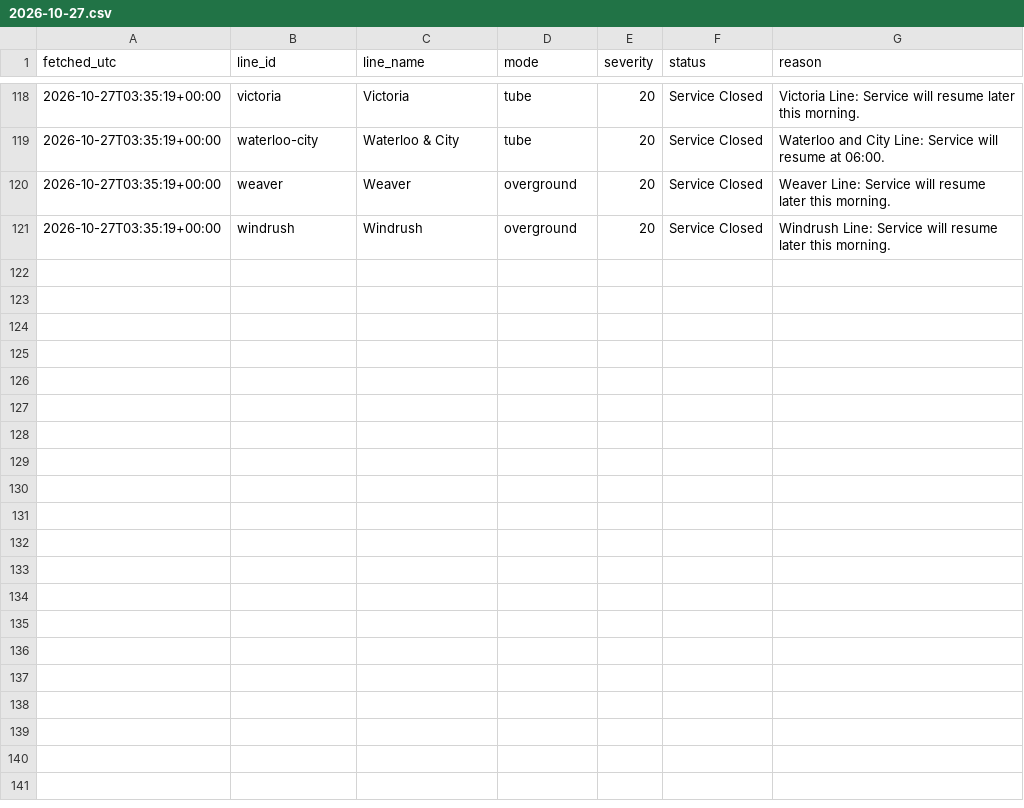
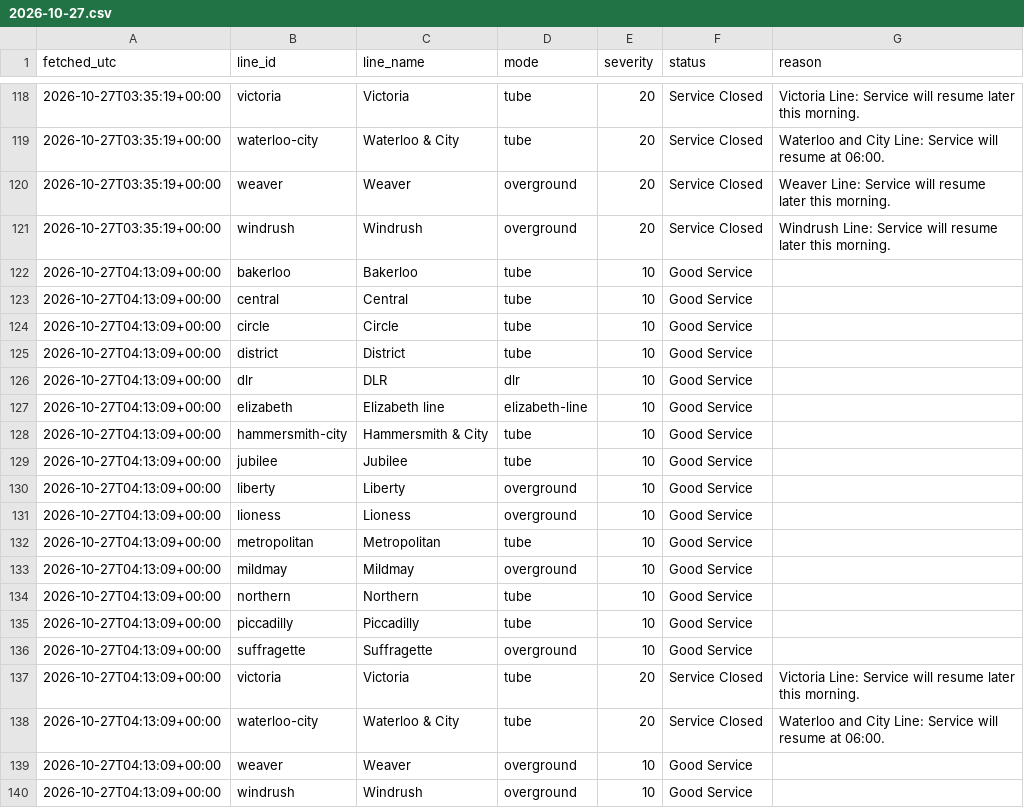
Before and after one commit to Mihir-wbs/london-tube-crowding, a CSV file: data/raw/status/2026-10-27.csv, drawn as a sheet; only a part is shown, gaps mark what is left out; the diff names each change by its address in the sheet, - before the commit and + after, or states it on an @@ line.

```diff
--- a/data/raw/status/2026-10-27.csv
+++ b/data/raw/status/2026-10-27.csv
+row 122: 2026-10-27T04:13:09+00:00 | bakerloo | Bakerloo | tube | 10 | Good Service
+row 123: 2026-10-27T04:13:09+00:00 | central | Central | tube | 10 | Good Service
+row 124: 2026-10-27T04:13:09+00:00 | circle | Circle | tube | 10 | Good Service
+row 125: 2026-10-27T04:13:09+00:00 | district | District | tube | 10 | Good Service
+row 126: 2026-10-27T04:13:09+00:00 | dlr | DLR | dlr | 10 | Good Service
+row 127: 2026-10-27T04:13:09+00:00 | elizabeth | Elizabeth line | elizabeth-line | 10 | Good Service
+row 128: 2026-10-27T04:13:09+00:00 | hammersmith-city | Hammersmith & City | tube | 10 | Good Service
+row 129: 2026-10-27T04:13:09+00:00 | jubilee | Jubilee | tube | 10 | Good Service
+row 130: 2026-10-27T04:13:09+00:00 | liberty | Liberty | overground | 10 | Good Service
+row 131: 2026-10-27T04:13:09+00:00 | lioness | Lioness | overground | 10 | Good Service
+row 132: 2026-10-27T04:13:09+00:00 | metropolitan | Metropolitan | tube | 10 | Good Service
+row 133: 2026-10-27T04:13:09+00:00 | mildmay | Mildmay | overground | 10 | Good Service
+row 134: 2026-10-27T04:13:09+00:00 | northern | Northern | tube | 10 | Good Service
+row 135: 2026-10-27T04:13:09+00:00 | piccadilly | Piccadilly | tube | 10 | Good Service
+row 136: 2026-10-27T04:13:09+00:00 | suffragette | Suffragette | overground | 10 | Good Service
+row 137: 2026-10-27T04:13:09+00:00 | victoria | Victoria | tube | 20 | Service Closed | Victoria Line: Service will resume later this morning.
+row 138: 2026-10-27T04:13:09+00:00 | waterloo-city | Waterloo & City | tube | 20 | Service Closed | Waterloo and City Line: Service will resume at 06:00.
+row 139: 2026-10-27T04:13:09+00:00 | weaver | Weaver | overground | 10 | Good Service
+row 140: 2026-10-27T04:13:09+00:00 | windrush | Windrush | overground | 10 | Good Service
```
Also changed, not shown: data/raw/crowding/2026-10-27.csv, data/raw/weather/2026-10-27.csv.
